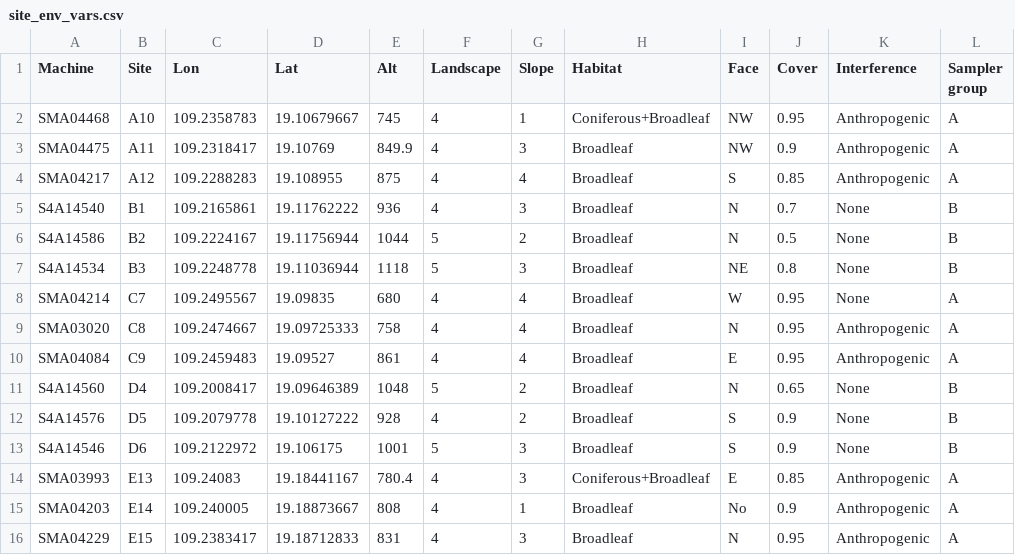
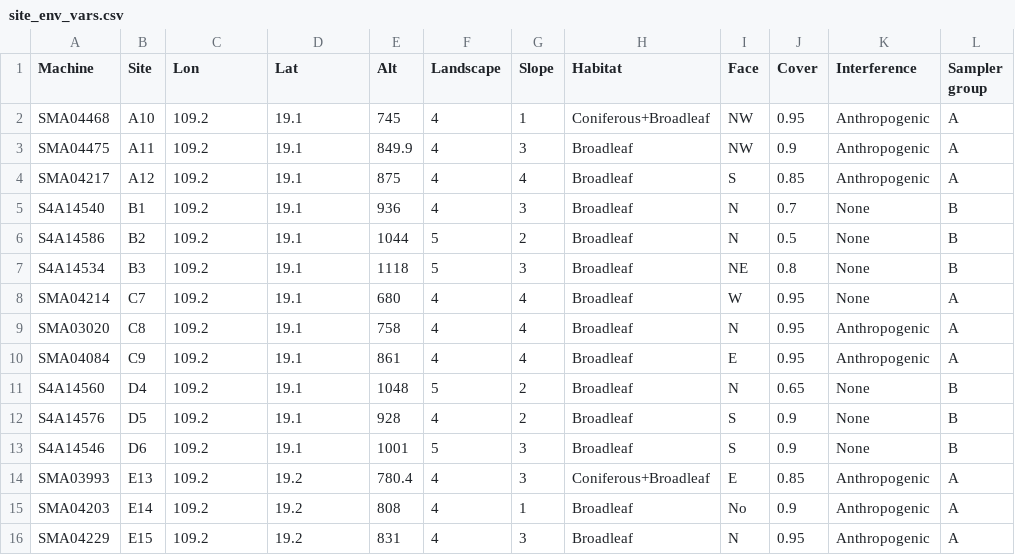
Before and after one commit to Xiuhan/Hainan-gibbon-project, a CSV file: Data/site_env_vars.csv, drawn as a sheet.

Commit message:
Add files via upload

```diff
--- a/Data/site_env_vars.csv
+++ b/Data/site_env_vars.csv
@@ -1,16 +1,16 @@
 Machine,Site,Lon,Lat,Alt,Landscape,Slope,Habitat,Face,Cover,Interference,Sampler group
-SMA04468,A10,109.2358783,19.10679667,745,4,1,Coniferous+Broadleaf,NW,0.95,Anthropogenic,A
-SMA04475,A11,109.2318417,19.10769,849.9,4,3,Broadleaf,NW,0.9,Anthropogenic,A
-SMA04217,A12,109.2288283,19.108955,875,4,4,Broadleaf,S,0.85,Anthropogenic,A
-S4A14540,B1,109.2165861,19.11762222,936,4,3,Broadleaf,N,0.7,None,B
-S4A14586,B2,109.2224167,19.11756944,1044,5,2,Broadleaf,N,0.5,None,B
-S4A14534,B3,109.2248778,19.11036944,1118,5,3,Broadleaf,NE,0.8,None,B
-SMA04214,C7,109.2495567,19.09835,680,4,4,Broadleaf,W,0.95,None,A
-SMA03020,C8,109.2474667,19.09725333,758,4,4,Broadleaf,N,0.95,Anthropogenic,A
-SMA04084,C9,109.2459483,19.09527,861,4,4,Broadleaf,E,0.95,Anthropogenic,A
-S4A14560,D4,109.2008417,19.09646389,1048,5,2,Broadleaf,N,0.65,None,B
-S4A14576,D5,109.2079778,19.10127222,928,4,2,Broadleaf,S,0.9,None,B
-S4A14546,D6,109.2122972,19.106175,1001,5,3,Broadleaf,S,0.9,None,B
-SMA03993,E13,109.24083,19.18441167,780.4,4,3,Coniferous+Broadleaf,E,0.85,Anthropogenic,A
-SMA04203,E14,109.240005,19.18873667,808,4,1,Broadleaf,No,0.9,Anthropogenic,A
-SMA04229,E15,109.2383417,19.18712833,831,4,3,Broadleaf,N,0.95,Anthropogenic,A
+SMA04468,A10,109.2,19.1,745,4,1,Coniferous+Broadleaf,NW,0.95,Anthropogenic,A
+SMA04475,A11,109.2,19.1,849.9,4,3,Broadleaf,NW,0.9,Anthropogenic,A
+SMA04217,A12,109.2,19.1,875,4,4,Broadleaf,S,0.85,Anthropogenic,A
+S4A14540,B1,109.2,19.1,936,4,3,Broadleaf,N,0.7,None,B
+S4A14586,B2,109.2,19.1,1044,5,2,Broadleaf,N,0.5,None,B
+S4A14534,B3,109.2,19.1,1118,5,3,Broadleaf,NE,0.8,None,B
+SMA04214,C7,109.2,19.1,680,4,4,Broadleaf,W,0.95,None,A
+SMA03020,C8,109.2,19.1,758,4,4,Broadleaf,N,0.95,Anthropogenic,A
+SMA04084,C9,109.2,19.1,861,4,4,Broadleaf,E,0.95,Anthropogenic,A
+S4A14560,D4,109.2,19.1,1048,5,2,Broadleaf,N,0.65,None,B
+S4A14576,D5,109.2,19.1,928,4,2,Broadleaf,S,0.9,None,B
+S4A14546,D6,109.2,19.1,1001,5,3,Broadleaf,S,0.9,None,B
+SMA03993,E13,109.2,19.2,780.4,4,3,Coniferous+Broadleaf,E,0.85,Anthropogenic,A
+SMA04203,E14,109.2,19.2,808,4,1,Broadleaf,No,0.9,Anthropogenic,A
+SMA04229,E15,109.2,19.2,831,4,3,Broadleaf,N,0.95,Anthropogenic,A
```
